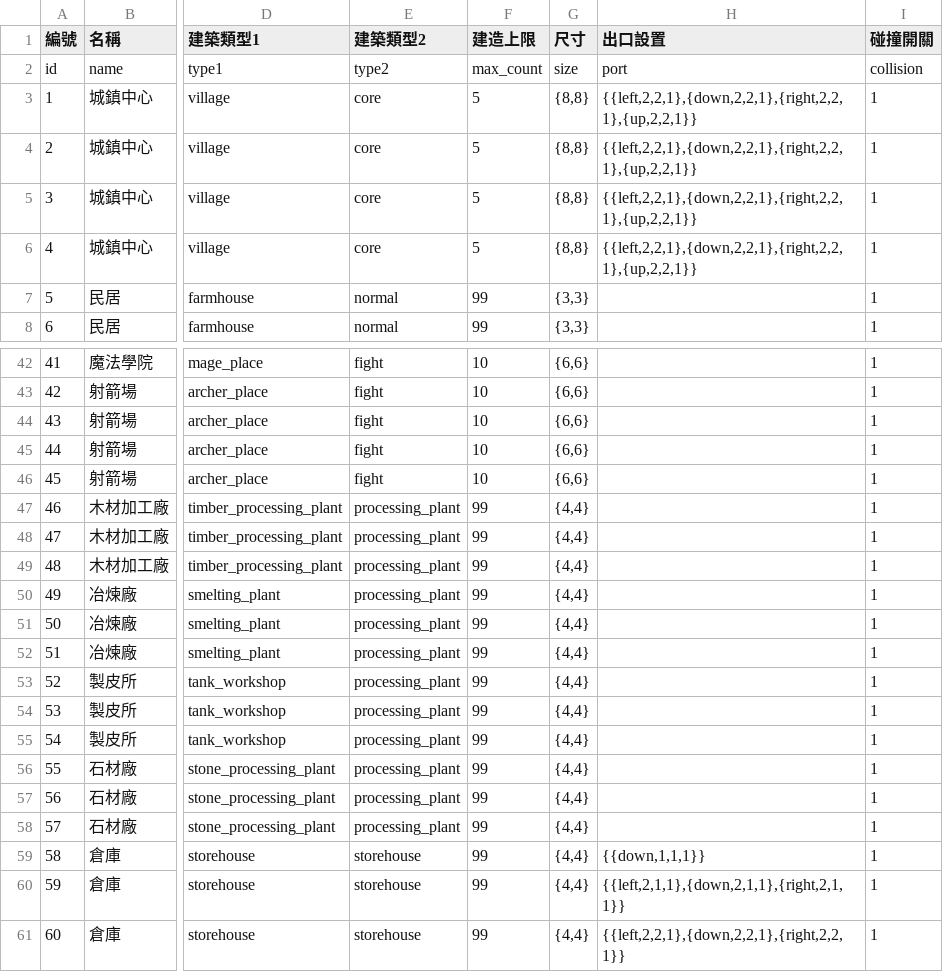
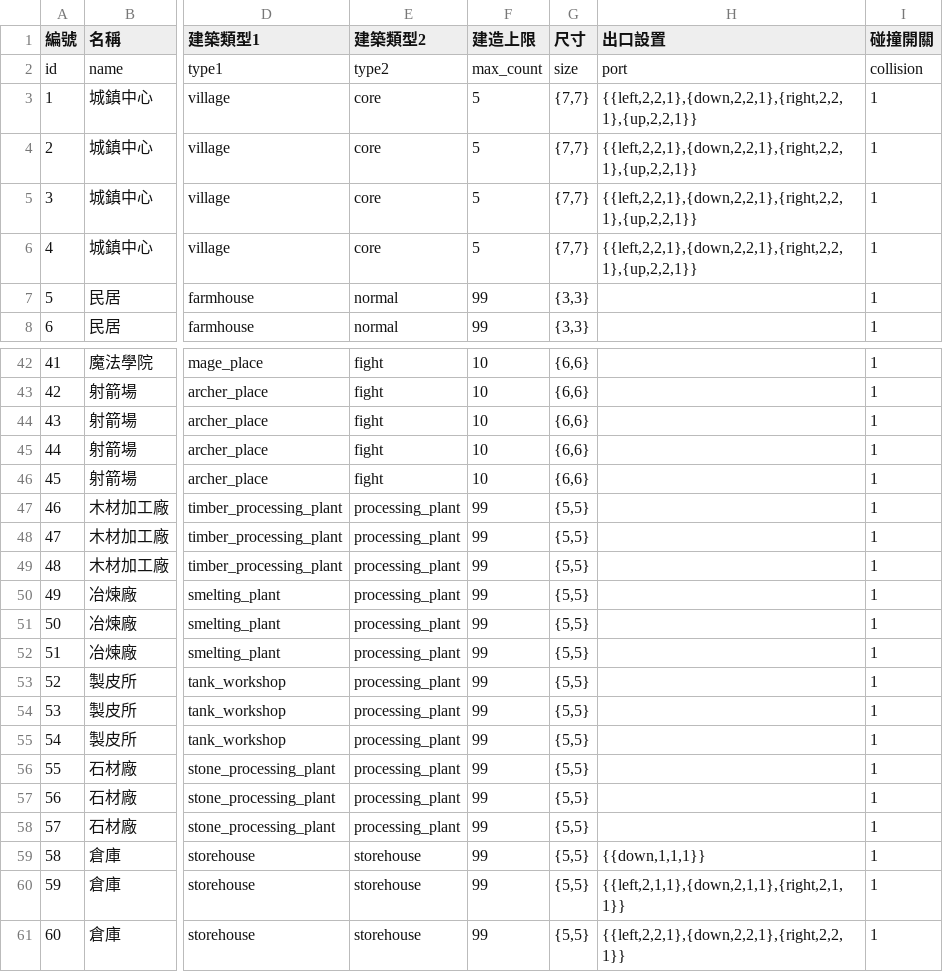
Before and after one commit to myKOF/Diablo-Factory, a CSV file: config/buildings.csv, drawn as a sheet; only a part is shown, gaps mark what is left out; the diff names each change by its address in the sheet, - before the commit and + after, or states it on an @@ line.

```diff
--- a/config/buildings.csv
+++ b/config/buildings.csv
-G3:G6 (尺寸): {8,8}
+G3:G6 (尺寸): {7,7}
-G47:G61 (尺寸): {4,4}
+G47:G61 (尺寸): {5,5}
```
Also changed, not shown: 2 other files.
